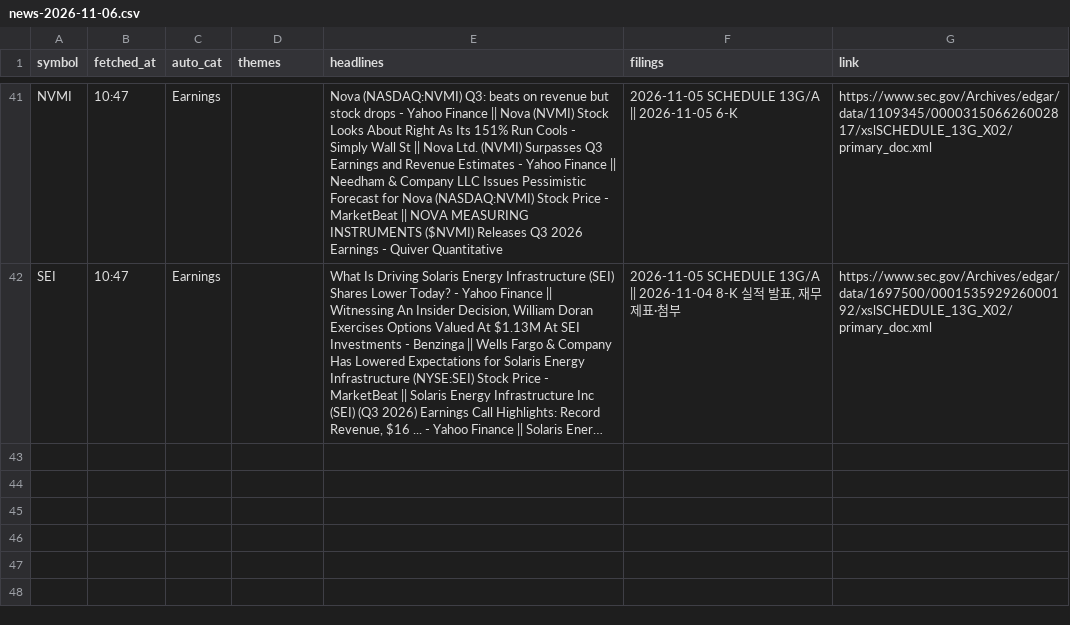
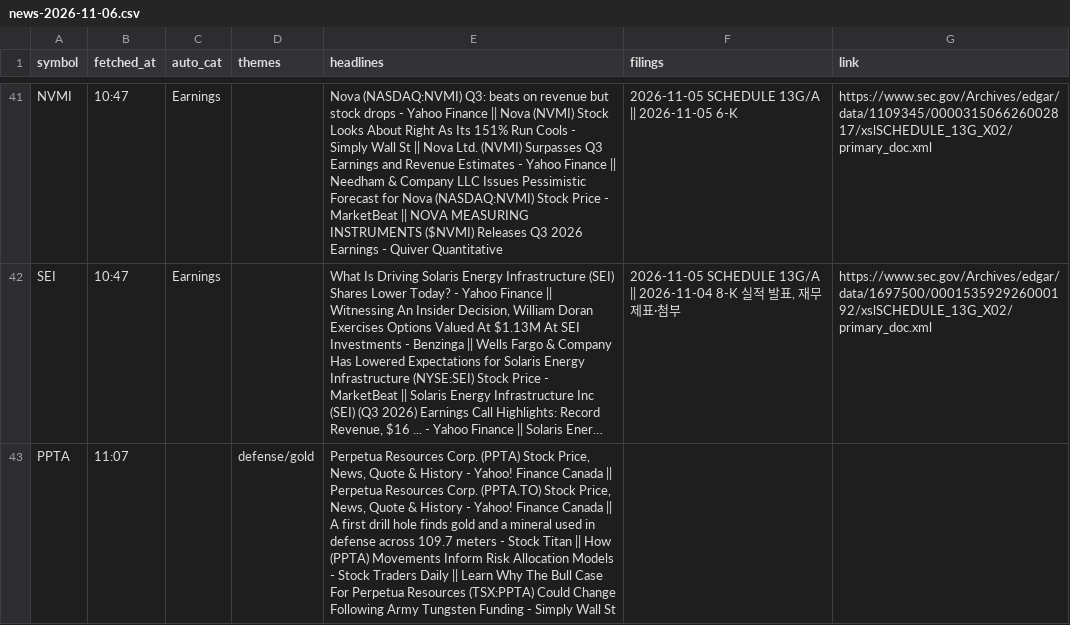
Before and after one commit to Ji-Hun-Seong/Ji-Hun-Seong, a CSV file: surge-study/data/intraday/us/news-2026-11-06.csv, drawn as a sheet; only a part is shown, gaps mark what is left out; long unchanged cells end in …; the diff names each change by its address in the sheet, - before the commit and + after, or states it on an @@ line.

Commit message:
surge-intraday: 11-07 01:07 스냅샷

```diff
--- a/surge-study/data/intraday/us/news-2026-11-06.csv
+++ b/surge-study/data/intraday/us/news-2026-11-06.csv
+row 43: PPTA | 11:07 |  | defense/gold | Perpetua Resources Corp. (PPTA) Stock Price, News, Quote & History - Yahoo! Finance Canada || Perpetua Resources Corp. (PPTA.TO) Stock Price, News, Quote & History - Yahoo! Finance Canada || A first drill hole finds gold and a mineral used in defense across 109.7 meters - Stock Titan || How (PPTA) Movements Inform Risk Allocation Models - Stock Traders Daily || Learn Why The Bull Case For Perpetua Resources (TSX:PPTA) Could Change Following Army Tungsten Funding - Simply Wall St
```
Also changed, not shown: 1 other file.
